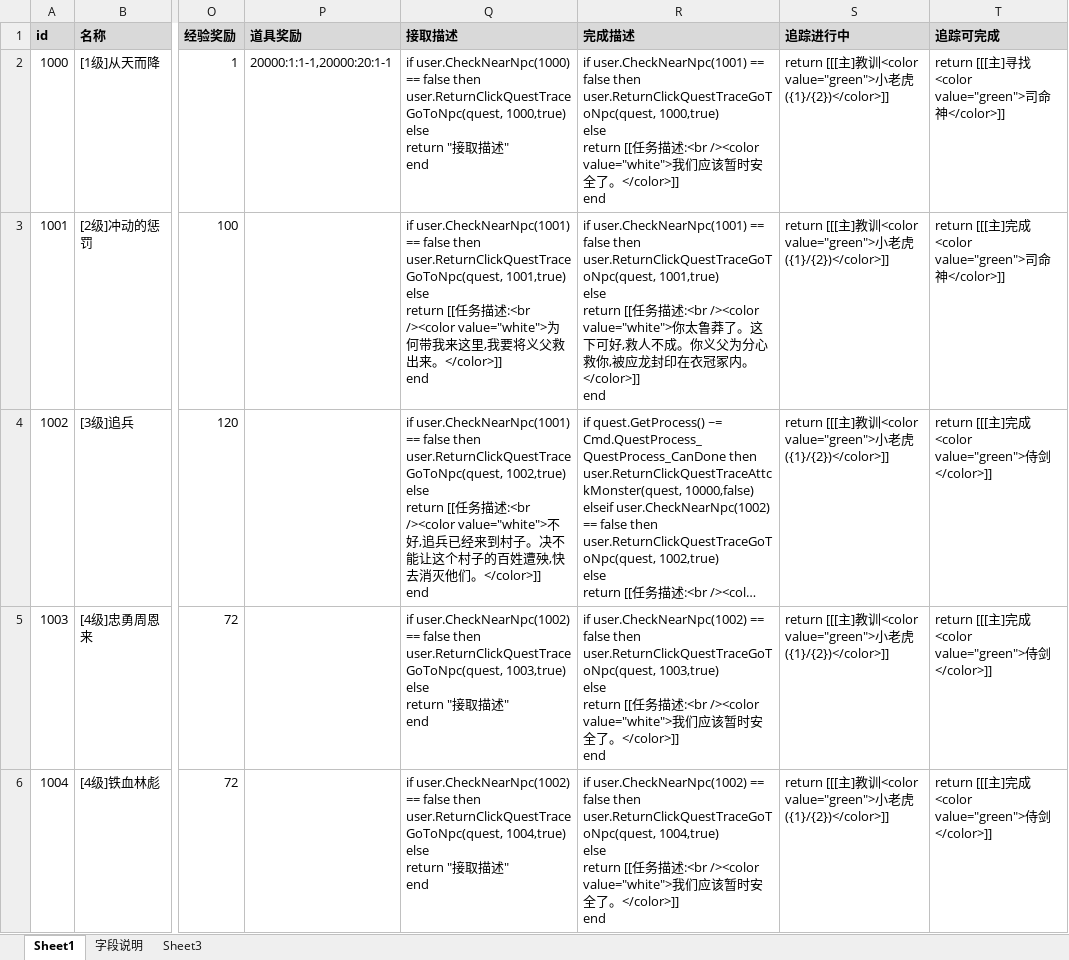
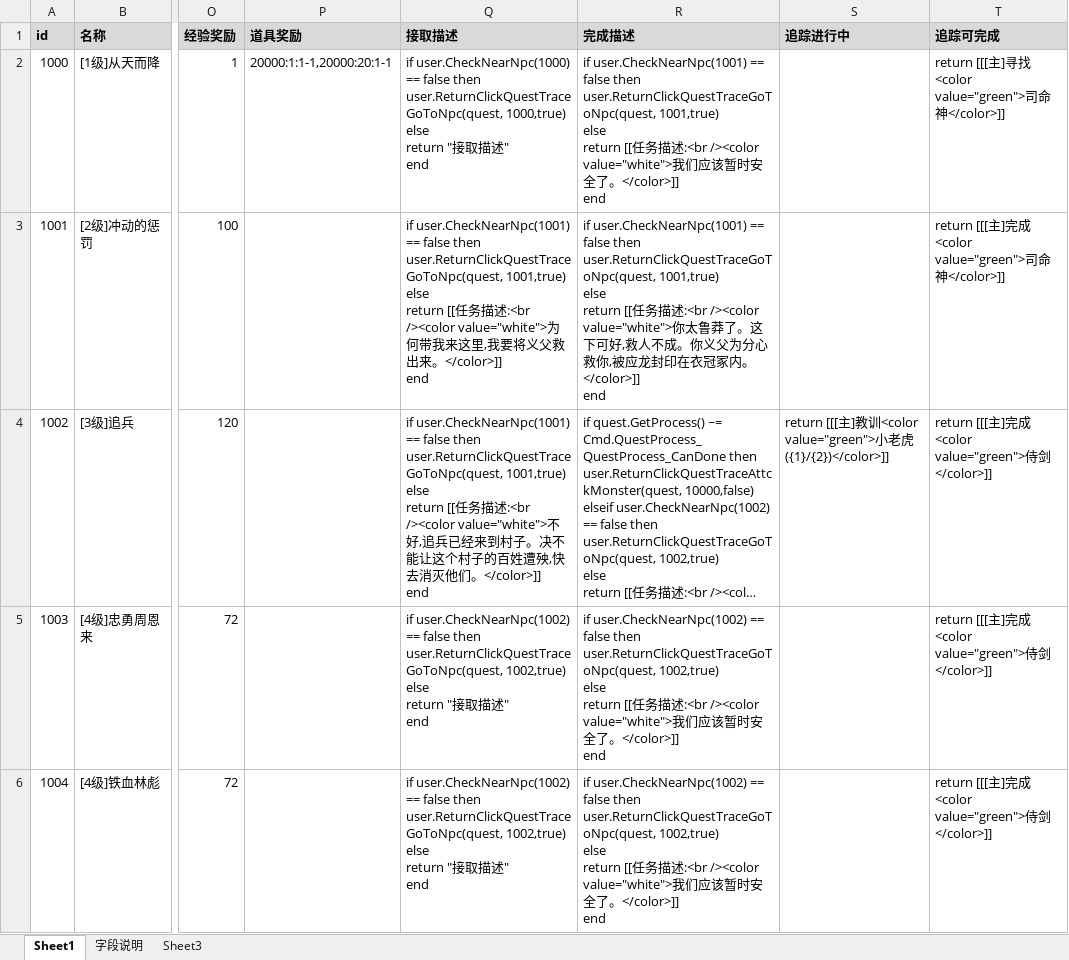
Before and after one commit to Klanly/BWM, an Excel workbook: doc/table/任务表.xlsx, sheet Sheet1, drawn as a sheet; only a part is shown, gaps mark what is left out; long unchanged cells end in …; values as stored, in another font and other column widths than the file's, no borders; ↵ is a line break in a cell; the diff covers the shown part only; the diff names each change by its address in the sheet, - before the commit and + after, or states it on an @@ line.

```diff
--- a/doc/table/任务表.xlsx (sheet Sheet1)
+++ b/doc/table/任务表.xlsx (sheet Sheet1)
-R2 (完成描述): …then ↵ user.ReturnClickQuestTraceGoToNpc(quest, 1000,true) ↵ else ↵ return…
+R2 (完成描述): …then ↵ user.ReturnClickQuestTraceGoToNpc(quest, 1001,true) ↵ else ↵ return…
-S2:S3 (追踪进行中): return [[[主]教训<color value="green">小老虎({1}/{2})</color>]]
+S2:S3 (追踪进行中): (empty)
-Q4 (接取描述): …then ↵ user.ReturnClickQuestTraceGoToNpc(quest, 1002,true) ↵ else ↵ return…
+Q4 (接取描述): …then ↵ user.ReturnClickQuestTraceGoToNpc(quest, 1001,true) ↵ else ↵ return…
-Q5 (接取描述): …then ↵ user.ReturnClickQuestTraceGoToNpc(quest, 1003,true) ↵ else ↵ return…
+Q5 (接取描述): …then ↵ user.ReturnClickQuestTraceGoToNpc(quest, 1002,true) ↵ else ↵ return…
-R5 (完成描述): …then ↵ user.ReturnClickQuestTraceGoToNpc(quest, 1003,true) ↵ else ↵ return…
+R5 (完成描述): …then ↵ user.ReturnClickQuestTraceGoToNpc(quest, 1002,true) ↵ else ↵ return…
-S5:S6 (追踪进行中): return [[[主]教训<color value="green">小老虎({1}/{2})</color>]]
+S5:S6 (追踪进行中): (empty)
-Q6 (接取描述): …then ↵ user.ReturnClickQuestTraceGoToNpc(quest, 1004,true) ↵ else ↵ return…
+Q6 (接取描述): …then ↵ user.ReturnClickQuestTraceGoToNpc(quest, 1002,true) ↵ else ↵ return…
-R6 (完成描述): …then ↵ user.ReturnClickQuestTraceGoToNpc(quest, 1004,true) ↵ else ↵ return…
+R6 (完成描述): …then ↵ user.ReturnClickQuestTraceGoToNpc(quest, 1002,true) ↵ else ↵ return…
```
Also changed, not shown: 20 added rows and 17 edited cells elsewhere in this sheet, doc/table/Npc表.xlsx.
